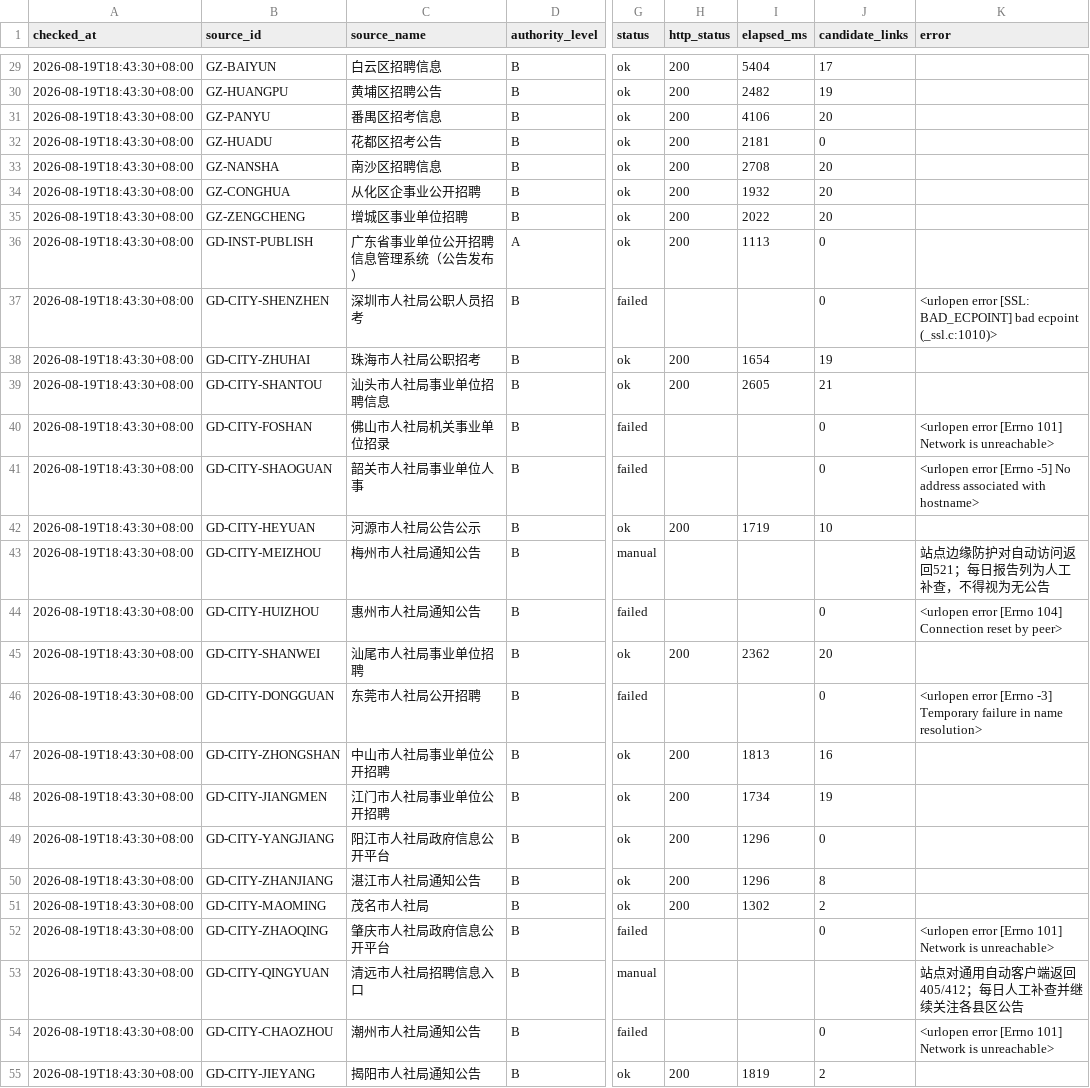
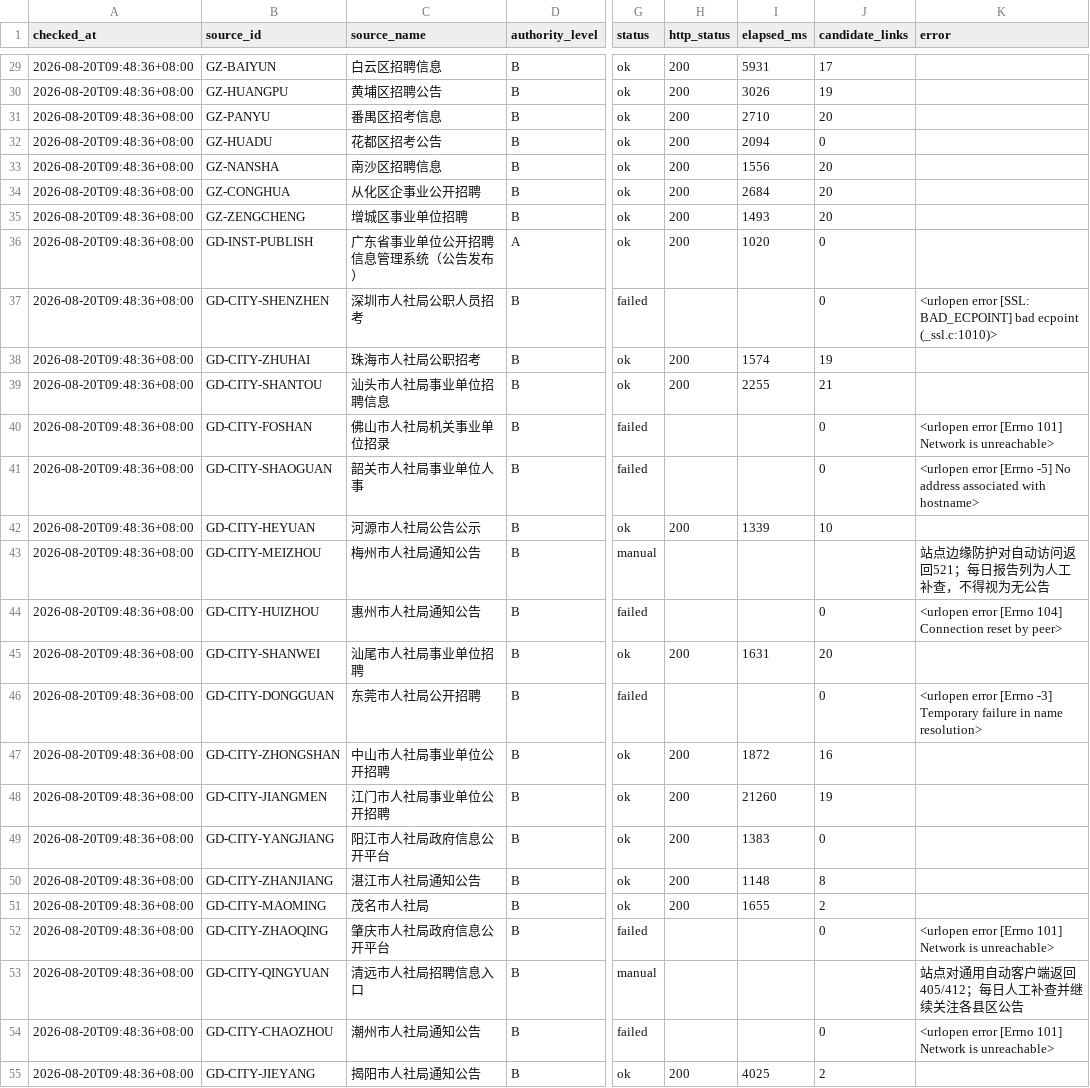
Before and after one commit to hrj-11055/guangdong-public-jobs-monitor, a CSV file: data/source_health.csv, drawn as a sheet; only a part is shown, gaps mark what is left out; the diff covers the shown part only; the diff names each change by its address in the sheet, - before the commit and + after, or states it on an @@ line.

```diff
--- a/data/source_health.csv
+++ b/data/source_health.csv
-A29:A55 (checked_at): 2026-08-19T18:43:30+08:00
+A29:A55 (checked_at): 2026-08-20T09:48:36+08:00
-I29 (elapsed_ms): 5404
+I29 (elapsed_ms): 5931
-I30 (elapsed_ms): 2482
+I30 (elapsed_ms): 3026
-I31 (elapsed_ms): 4106
+I31 (elapsed_ms): 2710
-I32 (elapsed_ms): 2181
+I32 (elapsed_ms): 2094
-I33 (elapsed_ms): 2708
+I33 (elapsed_ms): 1556
-I34 (elapsed_ms): 1932
+I34 (elapsed_ms): 2684
-I35 (elapsed_ms): 2022
+I35 (elapsed_ms): 1493
-I36 (elapsed_ms): 1113
+I36 (elapsed_ms): 1020
-I38 (elapsed_ms): 1654
+I38 (elapsed_ms): 1574
-I39 (elapsed_ms): 2605
+I39 (elapsed_ms): 2255
-I42 (elapsed_ms): 1719
+I42 (elapsed_ms): 1339
-I45 (elapsed_ms): 2362
+I45 (elapsed_ms): 1631
-I47 (elapsed_ms): 1813
+I47 (elapsed_ms): 1872
-I48 (elapsed_ms): 1734
+I48 (elapsed_ms): 21260
-I49 (elapsed_ms): 1296
+I49 (elapsed_ms): 1383
-I50 (elapsed_ms): 1296
+I50 (elapsed_ms): 1148
-I51 (elapsed_ms): 1302
+I51 (elapsed_ms): 1655
-I55 (elapsed_ms): 1819
+I55 (elapsed_ms): 4025
```
Also changed, not shown: 54 edited cells elsewhere in this file, data/notices.csv, 2 other files.
